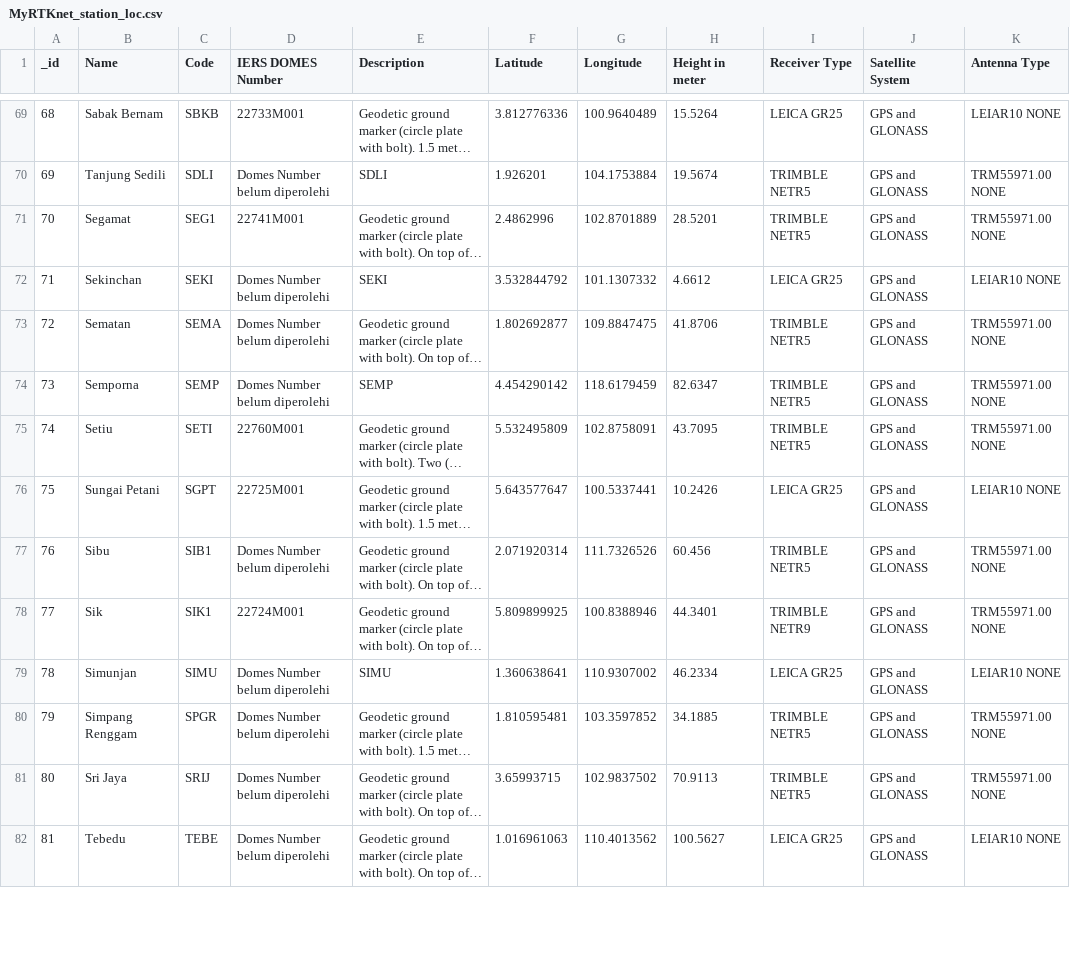
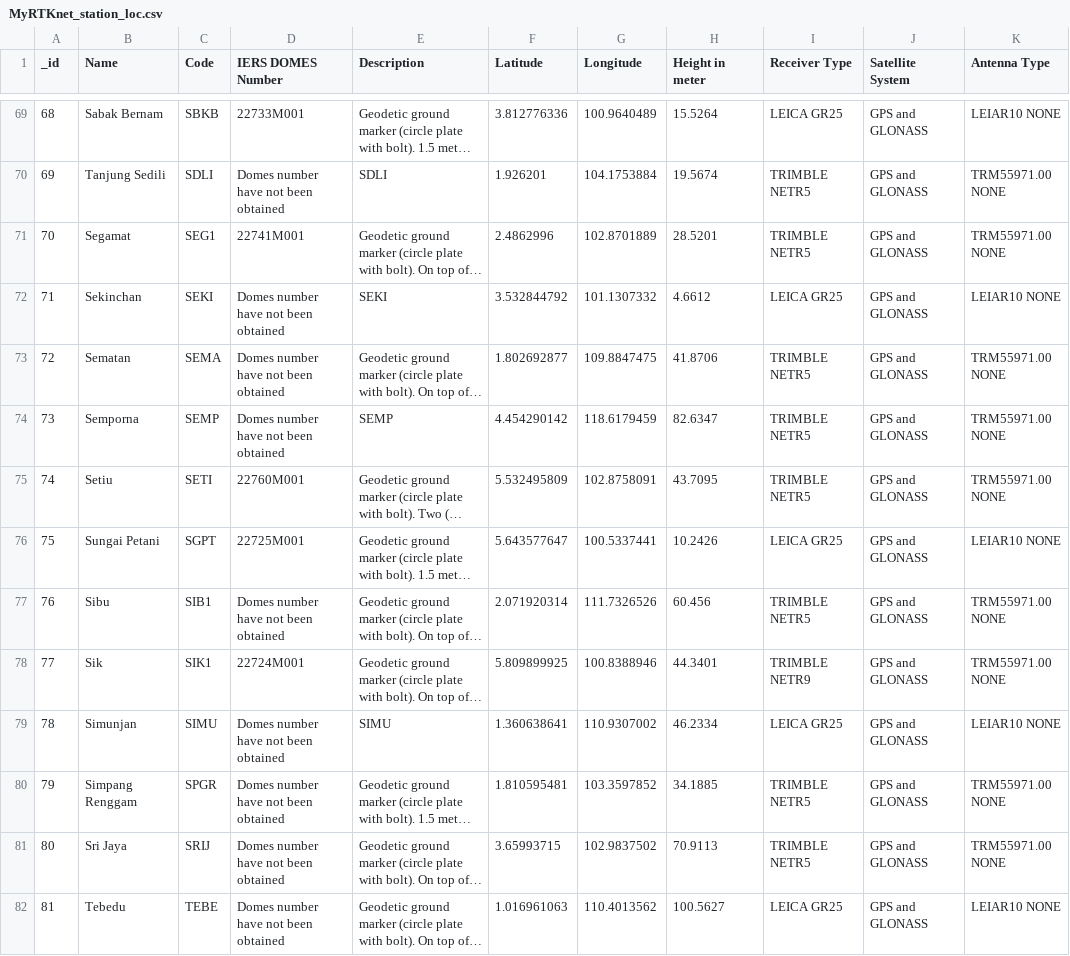
Before and after one commit to jlee0368/FIT3179_w9_hw, a CSV file: data/MyRTKnet_station_loc.csv, drawn as a sheet; only a part is shown, gaps mark what is left out; long unchanged cells end in …; the diff covers the shown part only; the diff names each change by its address in the sheet, - before the commit and + after, or states it on an @@ line.

```diff
--- a/data/MyRTKnet_station_loc.csv
+++ b/data/MyRTKnet_station_loc.csv
-D70 (IERS DOMES Number): Domes Number belum diperolehi
+D70 (IERS DOMES Number): Domes number have not been obtained
-D72:D74 (IERS DOMES Number): Domes Number belum diperolehi
+D72:D74 (IERS DOMES Number): Domes number have not been obtained
-D77 (IERS DOMES Number): Domes Number belum diperolehi
+D77 (IERS DOMES Number): Domes number have not been obtained
-D79:D82 (IERS DOMES Number): Domes Number belum diperolehi
+D79:D82 (IERS DOMES Number): Domes number have not been obtained
```
Also changed, not shown: 49 edited cells elsewhere in this file.
